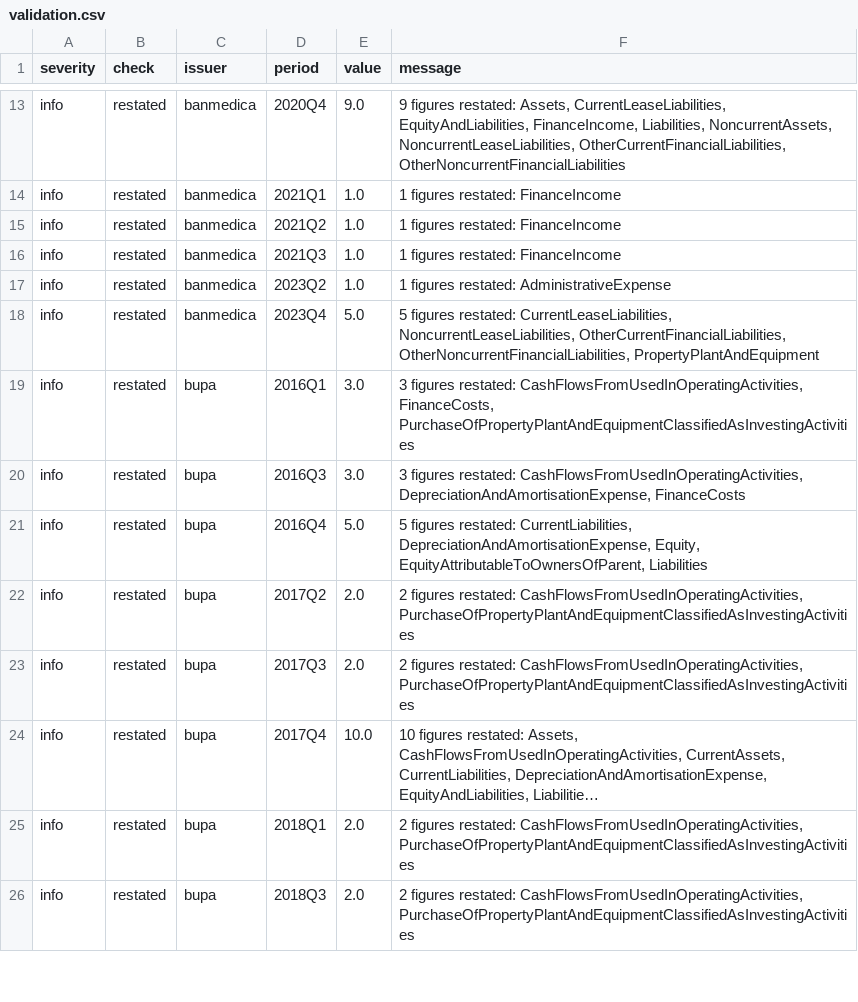
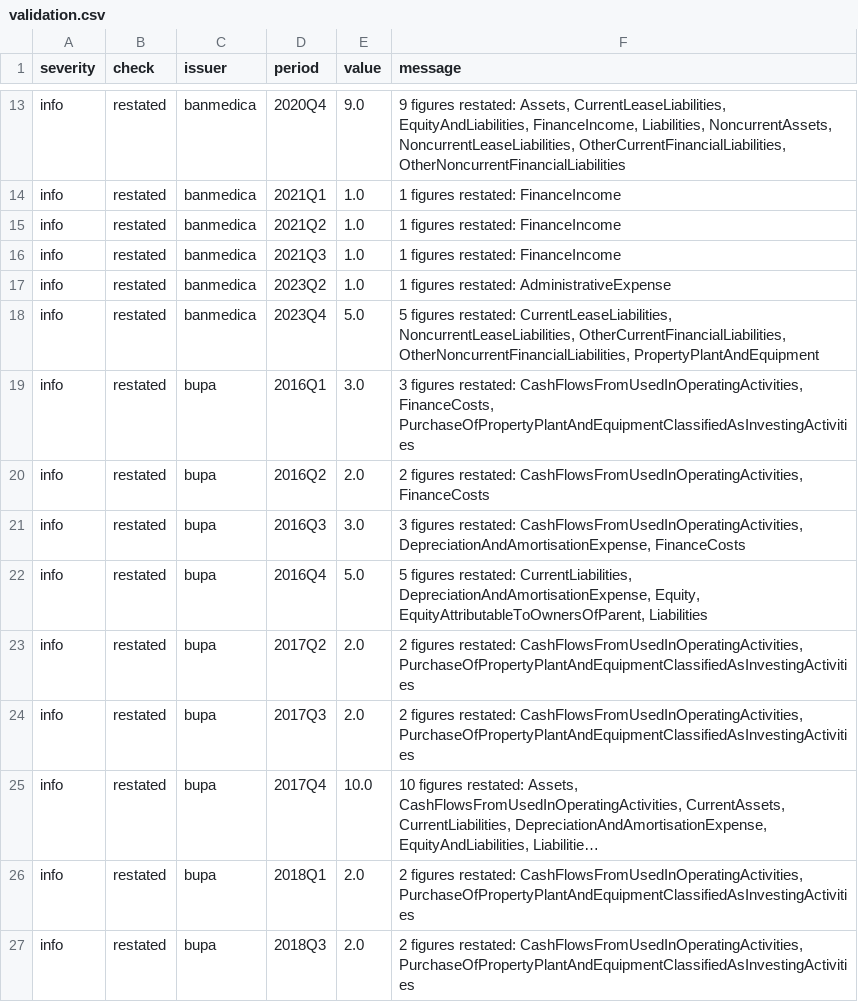
Before and after one commit to IgnacioMendozaRojas/Chile-clinics-benchmark, a CSV file: data/processed/validation.csv, drawn as a sheet; only a part is shown, gaps mark what is left out; long unchanged cells end in …; the diff names each change by its address in the sheet, - before the commit and + after, or states it on an @@ line.

```diff
--- a/data/processed/validation.csv
+++ b/data/processed/validation.csv
+row 20: info | restated | bupa | 2016Q2 | 2.0 | 2 figures restated: CashFlowsFromUsedInOperatingActivities, FinanceCosts
```
Also changed, not shown: data/processed/coverage.csv, data/processed/indicators.csv, 4 other files.
